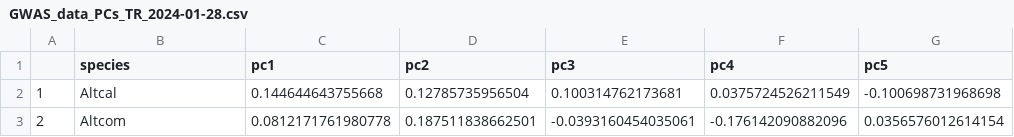
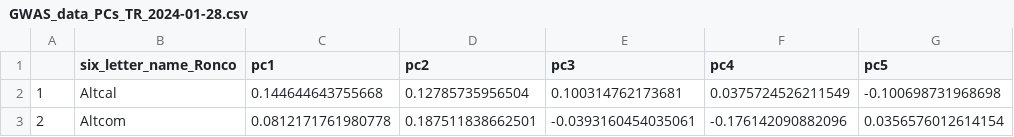
Before and after one commit to maxshafer/cichlid_sleep_gwas, a CSV file: pheno_data/GWAS_data_PCs_TR_2024-01-28.csv, drawn as a sheet; only a part is shown; the diff names each change by its address in the sheet, - before the commit and + after, or states it on an @@ line.

Commit message:
fixing colnames

```diff
--- a/pheno_data/GWAS_data_PCs_TR_2024-01-28.csv
+++ b/pheno_data/GWAS_data_PCs_TR_2024-01-28.csv
-B1: species
+B1: six_letter_name_Ronco
```
